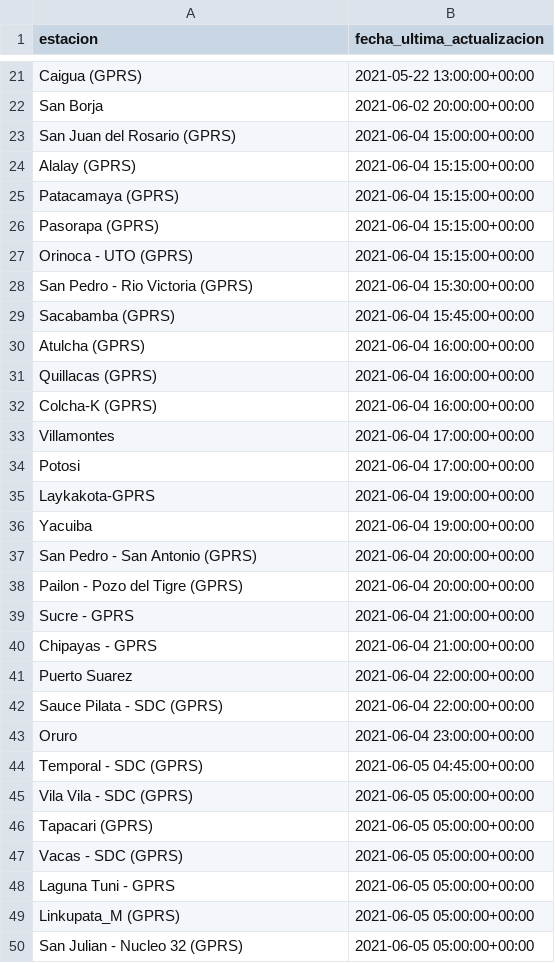
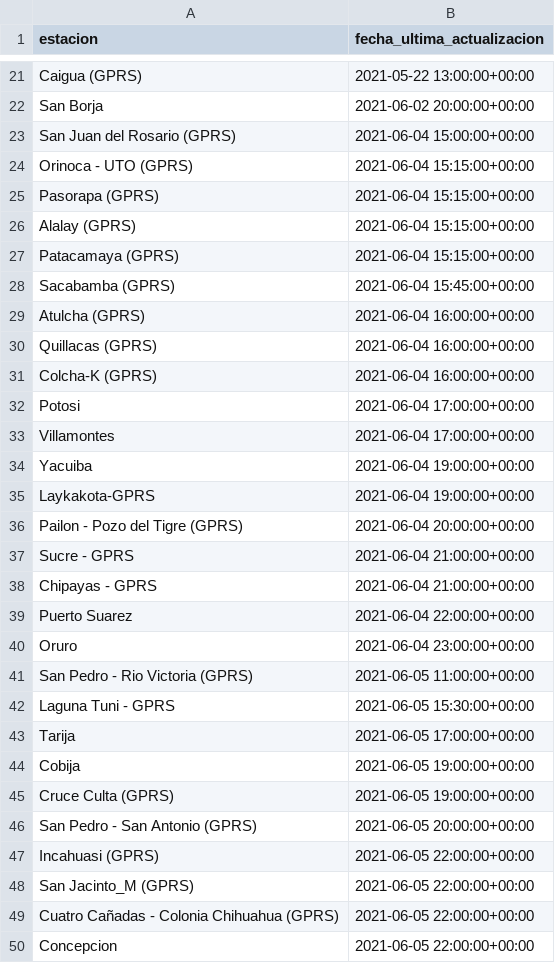
Before and after one commit to pr0nstar/meteorologia-bolivia, a CSV file: status.csv, drawn as a sheet; only a part is shown, gaps mark what is left out; the diff covers the shown part only.

```diff
--- a/status.csv
+++ b/status.csv
@@ -23,7 +23,6 @@ San Borja,2021-06-02 20:00:00+00:00
 San Juan del Rosario (GPRS),2021-06-04 15:00:00+00:00
+Orinoca - UTO (GPRS),2021-06-04 15:15:00+00:00
+Pasorapa (GPRS),2021-06-04 15:15:00+00:00
 Alalay (GPRS),2021-06-04 15:15:00+00:00
 Patacamaya (GPRS),2021-06-04 15:15:00+00:00
-Pasorapa (GPRS),2021-06-04 15:15:00+00:00
-Orinoca - UTO (GPRS),2021-06-04 15:15:00+00:00
-San Pedro - Rio Victoria (GPRS),2021-06-04 15:30:00+00:00
 Sacabamba (GPRS),2021-06-04 15:45:00+00:00
@@ -32,7 +31,6 @@ Quillacas (GPRS),2021-06-04 16:00:00+00:00
 Colcha-K (GPRS),2021-06-04 16:00:00+00:00
+Potosi,2021-06-04 17:00:00+00:00
 Villamontes,2021-06-04 17:00:00+00:00
-Potosi,2021-06-04 17:00:00+00:00
+Yacuiba,2021-06-04 19:00:00+00:00
 Laykakota-GPRS,2021-06-04 19:00:00+00:00
-Yacuiba,2021-06-04 19:00:00+00:00
-San Pedro - San Antonio (GPRS),2021-06-04 20:00:00+00:00
 Pailon - Pozo del Tigre (GPRS),2021-06-04 20:00:00+00:00
@@ -41,10 +39,12 @@ Chipayas - GPRS,2021-06-04 21:00:00+00:00
 Puerto Suarez,2021-06-04 22:00:00+00:00
-Sauce Pilata - SDC (GPRS),2021-06-04 22:00:00+00:00
 Oruro,2021-06-04 23:00:00+00:00
-Temporal - SDC (GPRS),2021-06-05 04:45:00+00:00
-Vila Vila - SDC (GPRS),2021-06-05 05:00:00+00:00
-Tapacari (GPRS),2021-06-05 05:00:00+00:00
-Vacas - SDC (GPRS),2021-06-05 05:00:00+00:00
-Laguna Tuni - GPRS,2021-06-05 05:00:00+00:00
-Linkupata_M (GPRS),2021-06-05 05:00:00+00:00
-San Julian - Nucleo 32 (GPRS),2021-06-05 05:00:00+00:00
+San Pedro - Rio Victoria (GPRS),2021-06-05 11:00:00+00:00
+Laguna Tuni - GPRS,2021-06-05 15:30:00+00:00
+Tarija,2021-06-05 17:00:00+00:00
+Cobija,2021-06-05 19:00:00+00:00
+Cruce Culta (GPRS),2021-06-05 19:00:00+00:00
+San Pedro - San Antonio (GPRS),2021-06-05 20:00:00+00:00
+Incahuasi (GPRS),2021-06-05 22:00:00+00:00
+San Jacinto_M (GPRS),2021-06-05 22:00:00+00:00
+Cuatro Cañadas - Colonia Chihuahua (GPRS),2021-06-05 22:00:00+00:00
+Concepcion,2021-06-05 22:00:00+00:00
```
Also changed, not shown: 33 added rows, 33 removed rows and 22 edited cells elsewhere in this file, 2 other files.
